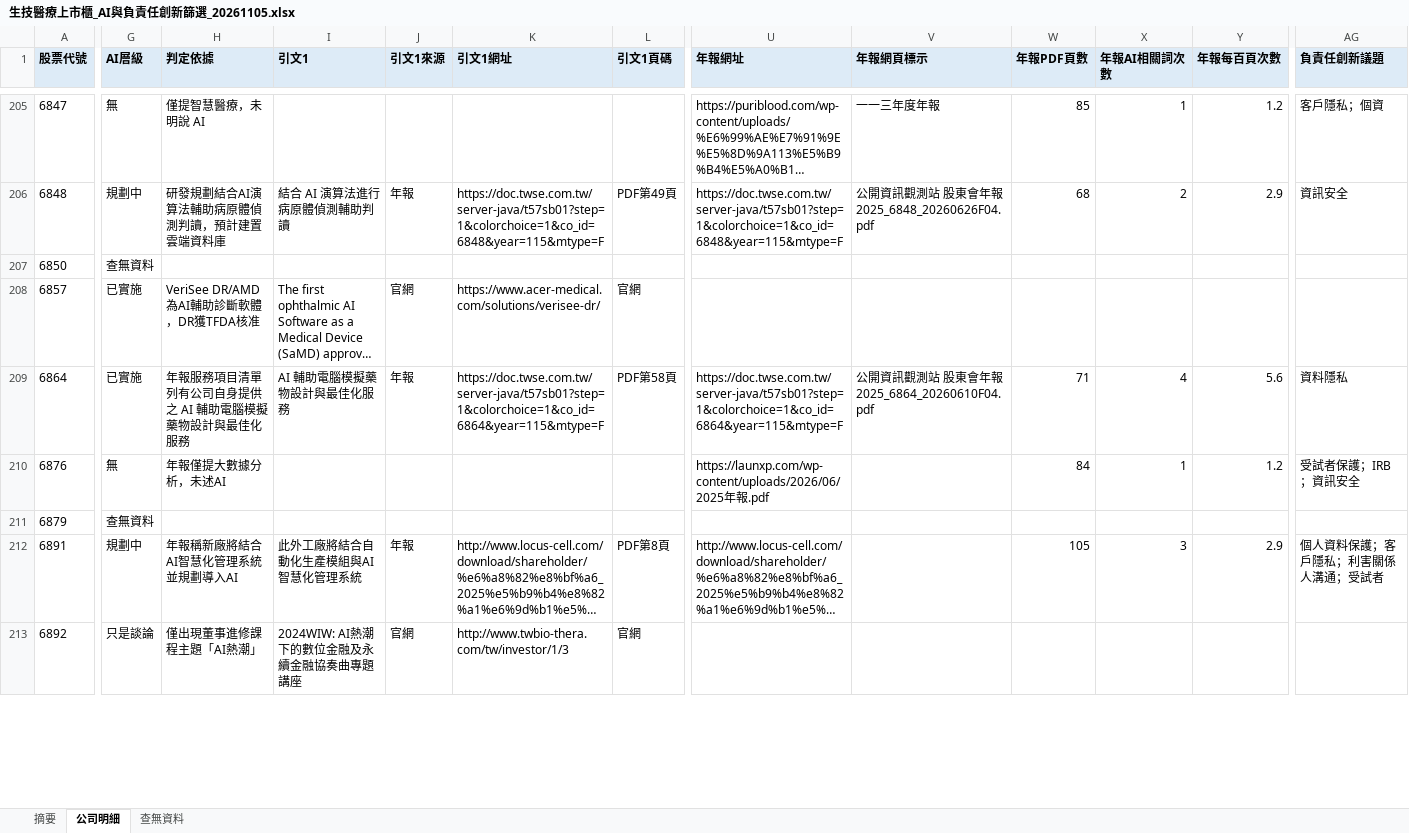
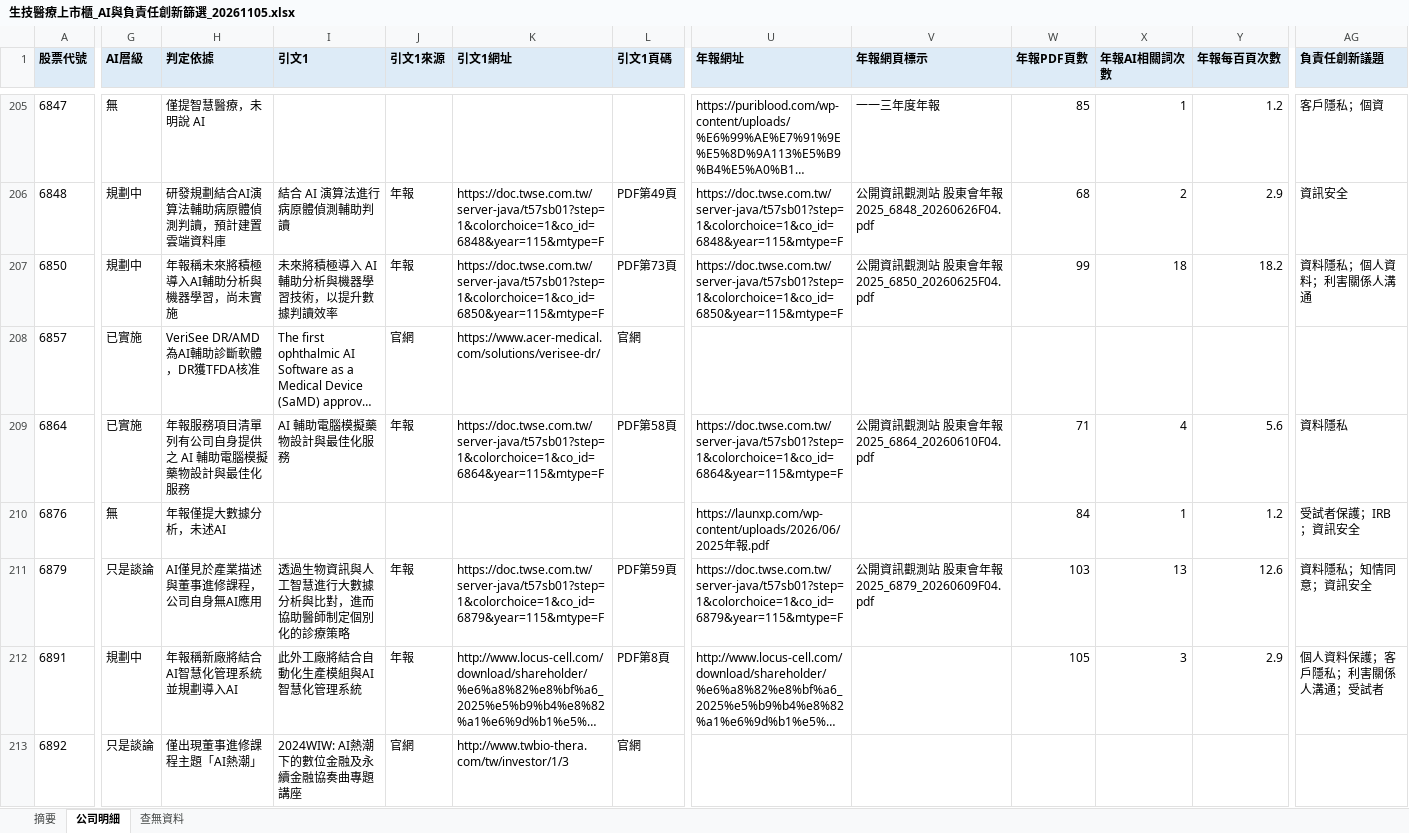
Before and after one commit to jimmy-hc-chang/LAB, an Excel workbook: 生技醫療上市櫃_AI與負責任創新篩選_20261105.xlsx, sheet 公司明細, drawn as a sheet; only a part is shown, gaps mark what is left out; long unchanged cells end in …; values as stored, in another font and other column widths than the file's, no borders; the diff covers the shown part only; the diff names each change by its address in the sheet, - before the commit and + after, or states it on an @@ line.

```diff
--- a/生技醫療上市櫃_AI與負責任創新篩選_20261105.xlsx (sheet 公司明細)
+++ b/生技醫療上市櫃_AI與負責任創新篩選_20261105.xlsx (sheet 公司明細)
-G207 (AI層級): 查無資料
+G207 (AI層級): 規劃中
-H207 (判定依據): (empty)
+H207 (判定依據): 年報稱未來將積極導入AI輔助分析與機器學習，尚未實施
-I207 (引文1): (empty)
+I207 (引文1): 未來將積極導入 AI 輔助分析與機器學習技術，以提升數據判讀效率
-J207 (引文1來源): (empty)
+J207 (引文1來源): 年報
-K207 (引文1網址): (empty)
+K207 (引文1網址): https://doc.twse.com.tw/server-java/t57sb01?step=1&colorchoice=1&co_id=6850&year=115&mtype=F
-L207 (引文1頁碼): (empty)
+L207 (引文1頁碼): PDF第73頁
-U207 (年報網址): (empty)
+U207 (年報網址): https://doc.twse.com.tw/server-java/t57sb01?step=1&colorchoice=1&co_id=6850&year=115&mtype=F
-V207 (年報網頁標示): (empty)
+V207 (年報網頁標示): 公開資訊觀測站 股東會年報 2025_6850_20260625F04.pdf
-W207 (年報PDF頁數): (empty)
+W207 (年報PDF頁數): 99
-X207 (年報AI相關詞次數): (empty)
+X207 (年報AI相關詞次數): 18
-Y207 (年報每百頁次數): (empty)
+Y207 (年報每百頁次數): 18.2
-AG207 (負責任創新議題): (empty)
+AG207 (負責任創新議題): 資料隱私；個人資料；利害關係人溝通
-G211 (AI層級): 查無資料
+G211 (AI層級): 只是談論
-H211 (判定依據): (empty)
+H211 (判定依據): AI僅見於產業描述與董事進修課程，公司自身無AI應用
-I211 (引文1): (empty)
+I211 (引文1): 透過生物資訊與人工智慧進行大數據分析與比對，進而協助醫師制定個別化的診療策略
-J211 (引文1來源): (empty)
+J211 (引文1來源): 年報
-K211 (引文1網址): (empty)
+K211 (引文1網址): https://doc.twse.com.tw/server-java/t57sb01?step=1&colorchoice=1&co_id=6879&year=115&mtype=F
-L211 (引文1頁碼): (empty)
+L211 (引文1頁碼): PDF第59頁
-U211 (年報網址): (empty)
+U211 (年報網址): https://doc.twse.com.tw/server-java/t57sb01?step=1&colorchoice=1&co_id=6879&year=115&mtype=F
-V211 (年報網頁標示): (empty)
+V211 (年報網頁標示): 公開資訊觀測站 股東會年報 2025_6879_20260609F04.pdf
-W211 (年報PDF頁數): (empty)
+W211 (年報PDF頁數): 103
-X211 (年報AI相關詞次數): (empty)
+X211 (年報AI相關詞次數): 13
-Y211 (年報每百頁次數): (empty)
+Y211 (年報每百頁次數): 12.6
-AG211 (負責任創新議題): (empty)
+AG211 (負責任創新議題): 資料隱私；知情同意；資訊安全
```
Also changed, not shown: 274 edited cells elsewhere in this sheet, sheet 查無資料, sheet 摘要, 1 other file.
